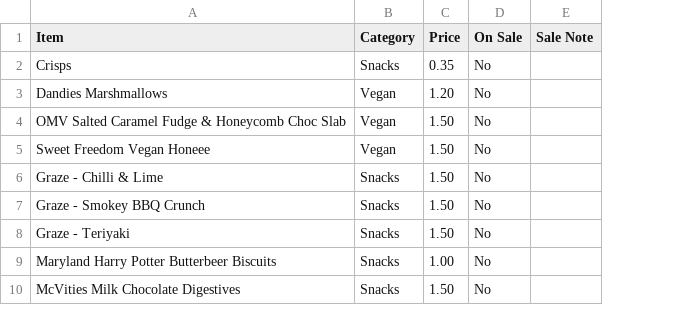
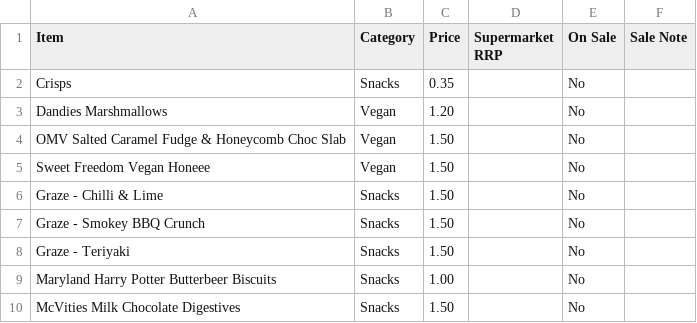
Before and after one commit to deanoooh/Tuck-Shop, a CSV file: tuck_shop_items.csv, drawn as a sheet; only a part is shown; the diff names each change by its address in the sheet, - before the commit and + after, or states it on an @@ line.

Commit message:
Add blank Supermarket RRP column to pricelist

```diff
--- a/tuck_shop_items.csv
+++ b/tuck_shop_items.csv
+column D (Supermarket RRP), empty
```
